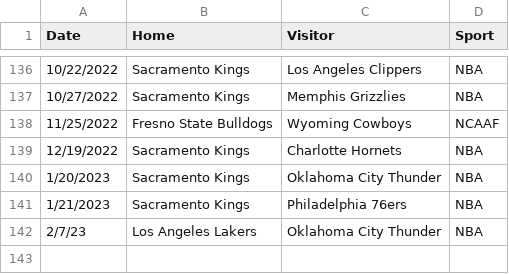
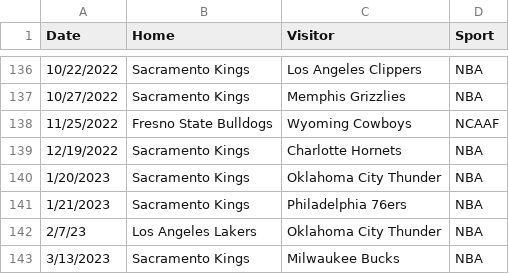
Before and after one commit to mdbinger/Sports-Games-Tracker, a CSV file: sports_attendance.csv, drawn as a sheet; only a part is shown, gaps mark what is left out; the diff names each change by its address in the sheet, - before the commit and + after, or states it on an @@ line.

```diff
--- a/sports_attendance.csv
+++ b/sports_attendance.csv
+row 143: 3/13/2023 | Sacramento Kings | Milwaukee Bucks | NBA
```
Also changed, not shown: total_away_stats.csv, total_box_score_df.csv, 4 other files.
